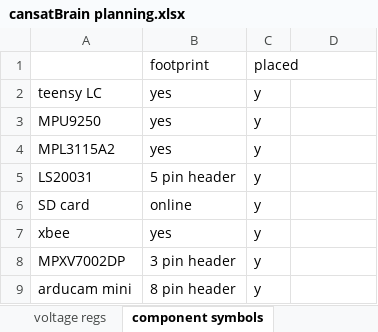
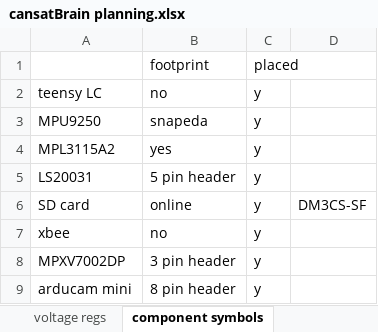
Before and after one commit to DangerousElectrician/cansatBrain, an Excel workbook: cansatBrain planning.xlsx, sheet component symbols, drawn as a sheet; values as stored, in another font and other column widths than the file's, no borders; the diff names each change by its address in the sheet, - before the commit and + after, or states it on an @@ line.

```diff
--- a/cansatBrain planning.xlsx (sheet component symbols)
+++ b/cansatBrain planning.xlsx (sheet component symbols)
-B2: yes
+B2: no
-B3: yes
+B3: snapeda
-D6: (empty)
+D6: DM3CS-SF
-B7: yes
+B7: no
```
Also changed, not shown: 5 other files.
